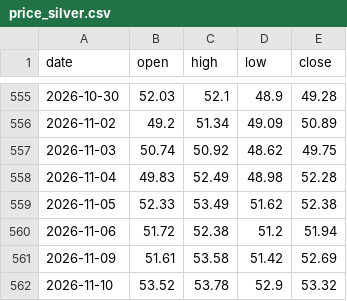
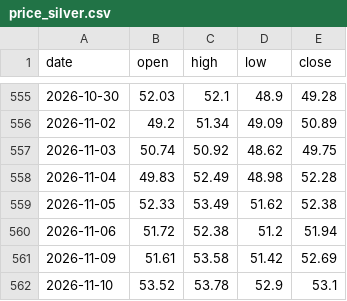
Before and after one commit to Allenvip1/G-F-U-T, a CSV file: data/price_silver.csv, drawn as a sheet; only a part is shown, gaps mark what is left out.

```diff
--- a/data/price_silver.csv
+++ b/data/price_silver.csv
@@ -561,2 +561,2 @@ date,open,high,low,close
 2026-11-09,51.61,53.58,51.42,52.69
-2026-11-10,53.52,53.78,52.9,53.32
+2026-11-10,53.52,53.78,52.9,53.1
```
Also changed, not shown: data/price_gold.csv, 1 other file.
